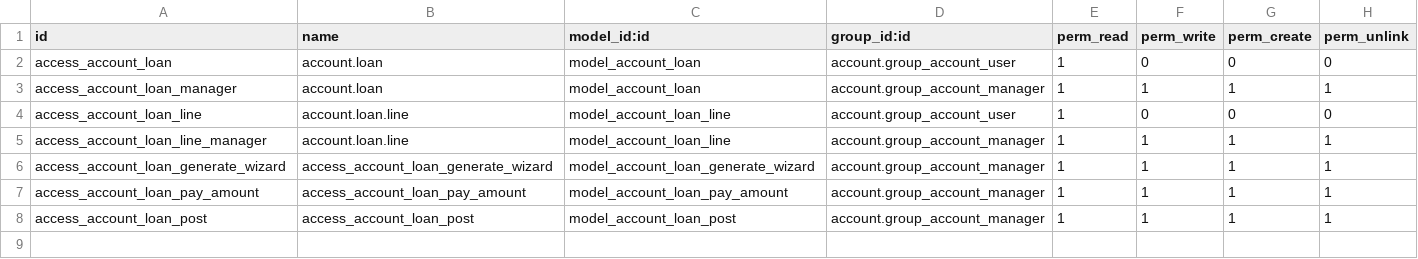
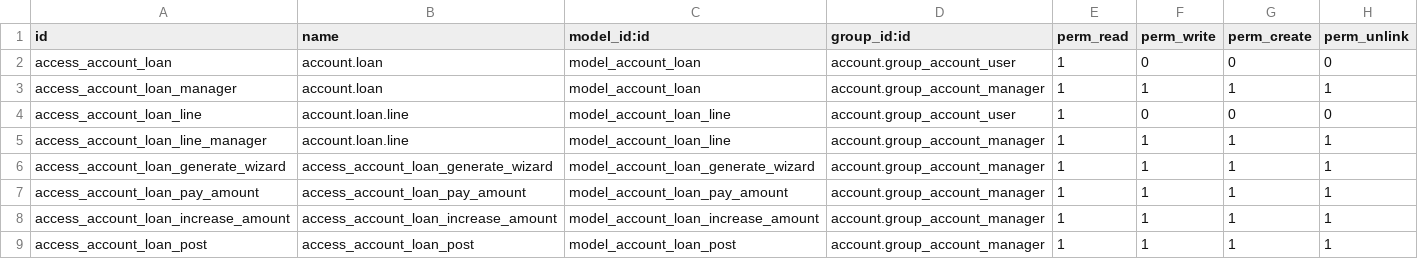
Before and after one commit to BADEP/account-financial-tools, a CSV file: account_loan/security/ir.model.access.csv, drawn as a sheet.

Commit message:
[IMP] account_loan: Allow to increase the amount of the loan
[UPD] Update account_loan.pot

[BOT] post-merge updates

```diff
--- a/account_loan/security/ir.model.access.csv
+++ b/account_loan/security/ir.model.access.csv
@@ -7,2 +7,3 @@ access_account_loan_generate_wizard,access_account_loan_generate_wizard,model_ac
 access_account_loan_pay_amount,access_account_loan_pay_amount,model_account_loan_pay_amount,account.group_account_manager,1,1,1,1
+access_account_loan_increase_amount,access_account_loan_increase_amount,model_account_loan_increase_amount,account.group_account_manager,1,1,1,1
 access_account_loan_post,access_account_loan_post,model_account_loan_post,account.group_account_manager,1,1,1,1
```
Also changed, not shown: 11 other files.
